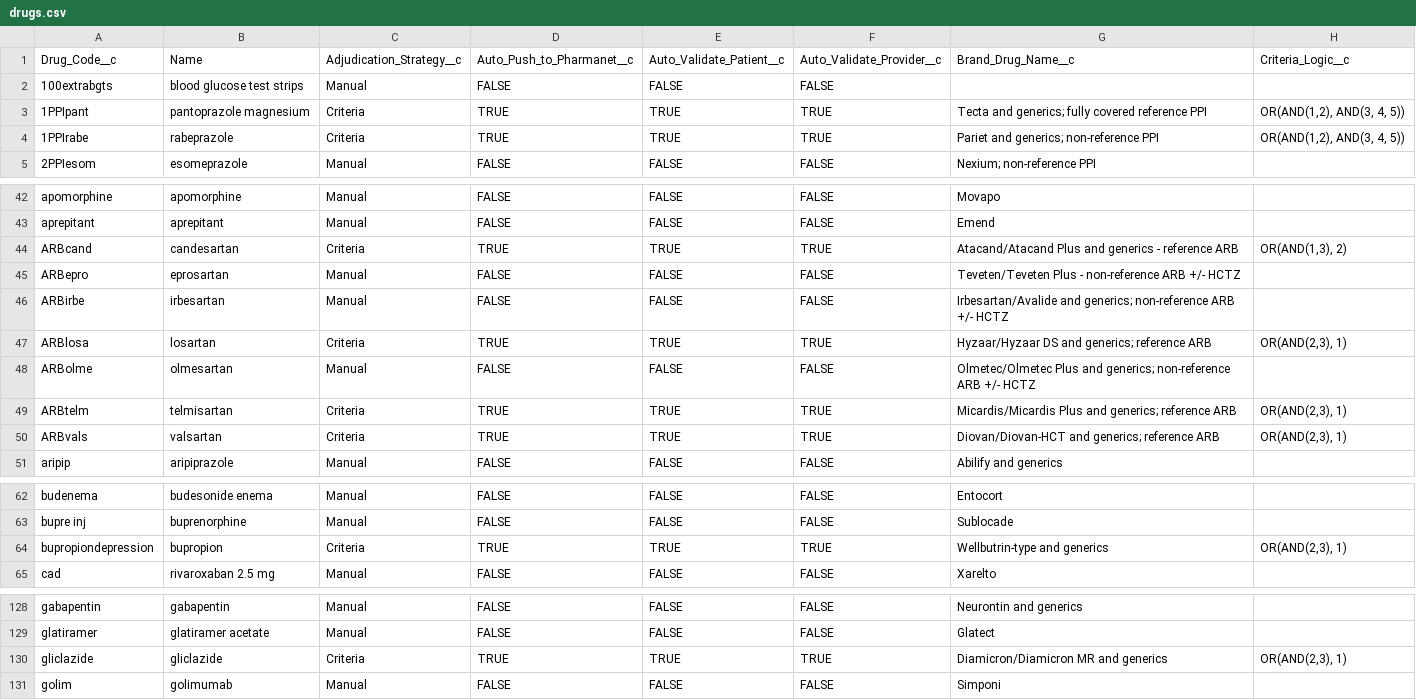
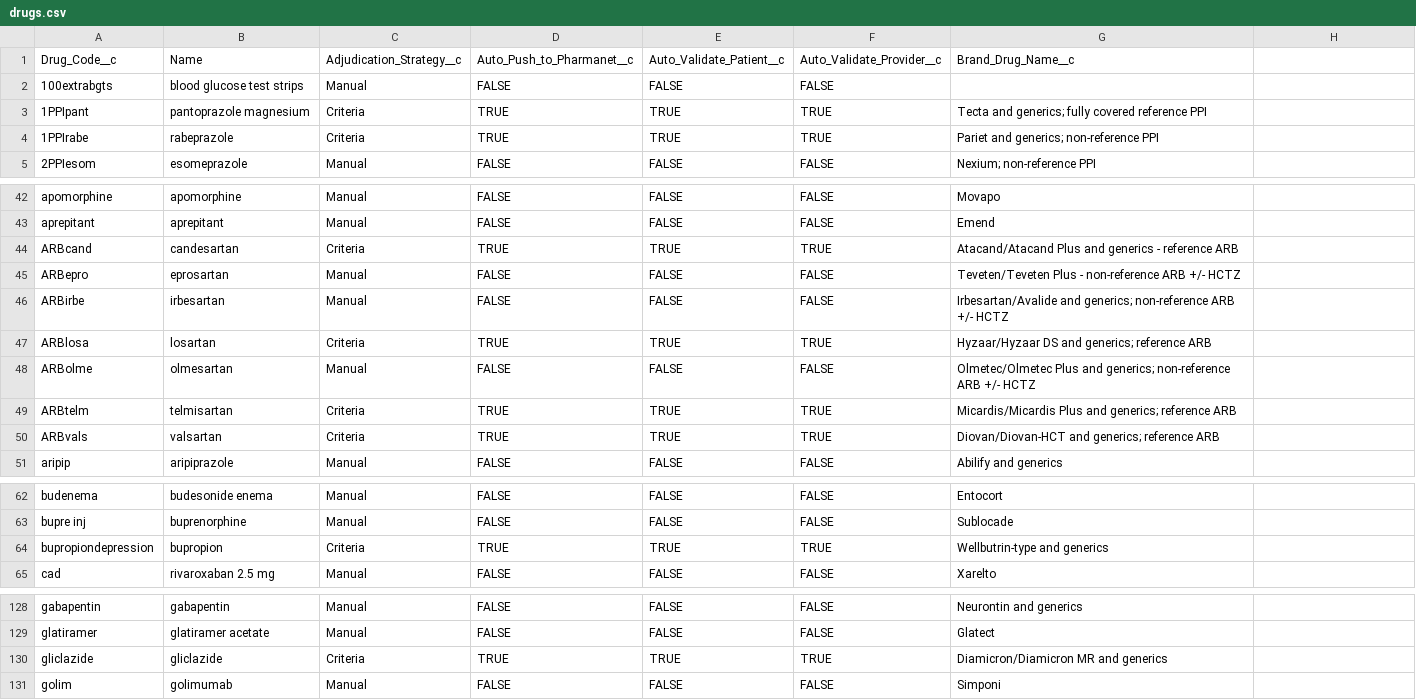
Before and after one commit to bcgov/MoH-SAT, a CSV file: data/drugs.csv, drawn as a sheet; only a part is shown, gaps mark what is left out; the diff names each change by its address in the sheet, - before the commit and + after, or states it on an @@ line.

Commit message:
Remove Drug__c.Criteria_Logic__c field

```diff
--- a/data/drugs.csv
+++ b/data/drugs.csv
-H1: Criteria_Logic__c
+H1: (empty)
-H3:H4: OR(AND(1,2), AND(3, 4, 5))
+H3:H4: (empty)
-H44: OR(AND(1,3), 2)
+H44: (empty)
-H47: OR(AND(2,3), 1)
+H47: (empty)
-H49:H50: OR(AND(2,3), 1)
+H49:H50: (empty)
-H64: OR(AND(2,3), 1)
+H64: (empty)
-H130: OR(AND(2,3), 1)
+H130: (empty)
```
Also changed, not shown: 5 other files.
